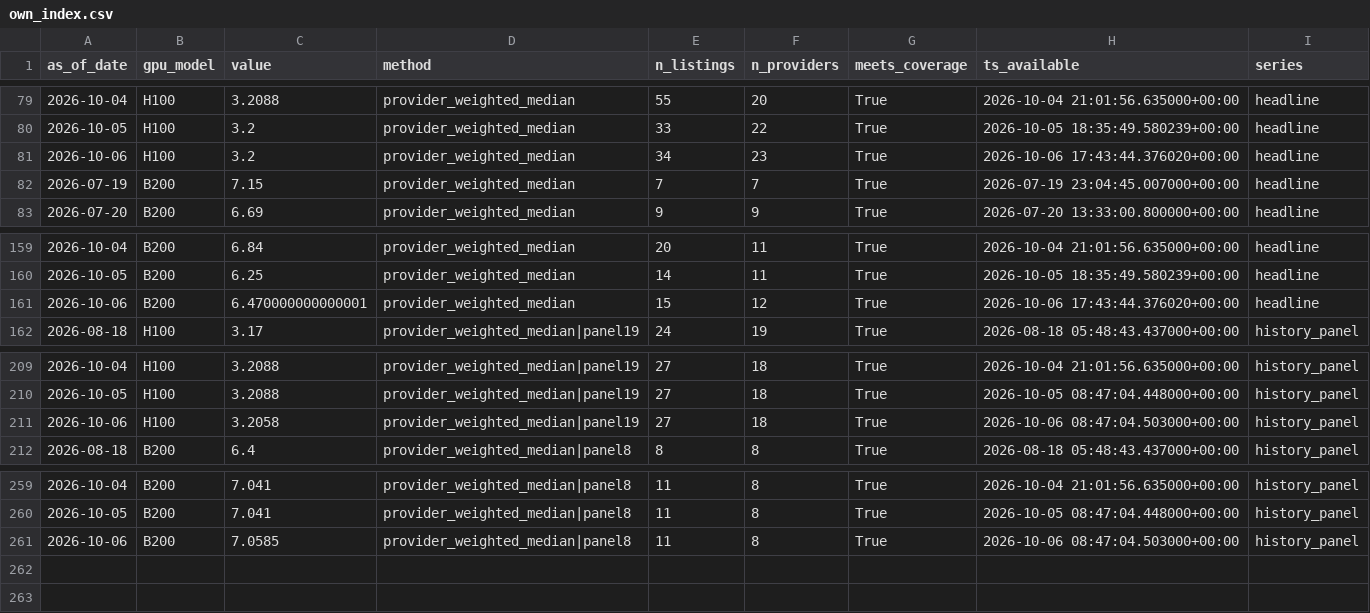
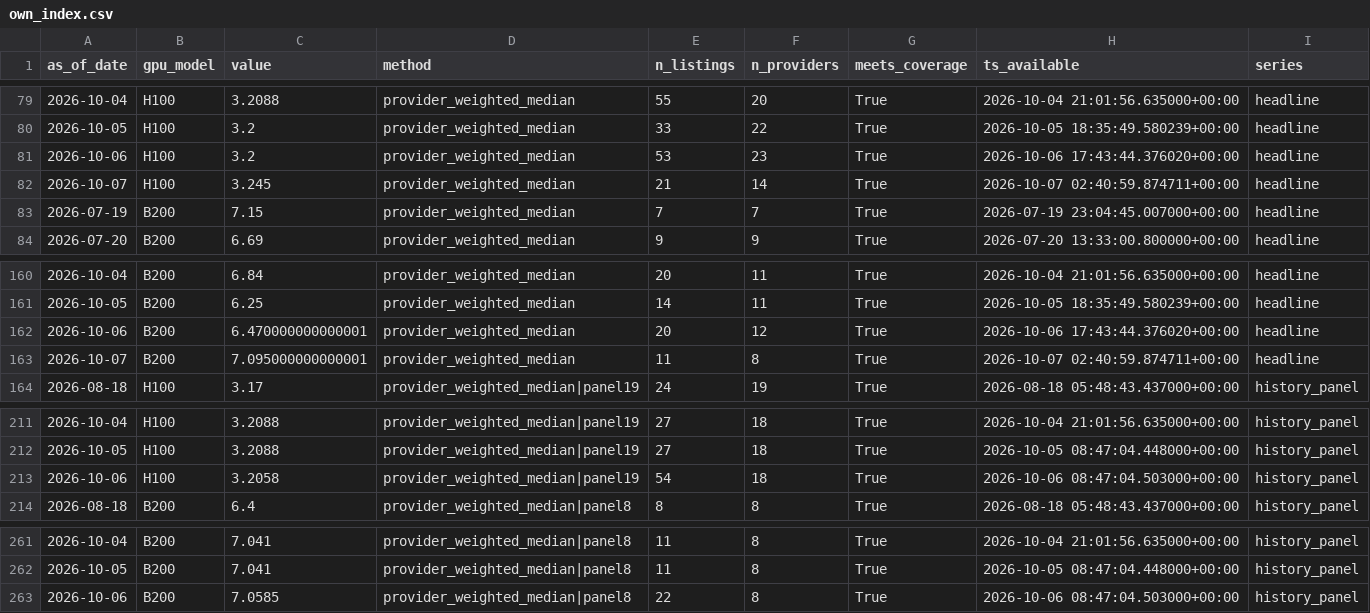
Before and after one commit to jwilliamross/compute-curve, a CSV file: reports/own_index.csv, drawn as a sheet; only a part is shown, gaps mark what is left out.

```diff
--- a/reports/own_index.csv
+++ b/reports/own_index.csv
@@ -80,3 +80,4 @@ as_of_date,gpu_model,value,method,n_listings,n_providers,meets_coverage,ts_avail
 2026-10-05,H100,3.2,provider_weighted_median,33,22,True,2026-10-05 18:35:49.580239+00:00,headline
-2026-10-06,H100,3.2,provider_weighted_median,34,23,True,2026-10-06 17:43:44.376020+00:00,headline
+2026-10-06,H100,3.2,provider_weighted_median,53,23,True,2026-10-06 17:43:44.376020+00:00,headline
+2026-10-07,H100,3.245,provider_weighted_median,21,14,True,2026-10-07 02:40:59.874711+00:00,headline
 2026-07-19,B200,7.15,provider_weighted_median,7,7,True,2026-07-19 23:04:45.007000+00:00,headline
@@ -160,3 +161,4 @@ as_of_date,gpu_model,value,method,n_listings,n_providers,meets_coverage,ts_avail
 2026-10-05,B200,6.25,provider_weighted_median,14,11,True,2026-10-05 18:35:49.580239+00:00,headline
-2026-10-06,B200,6.470000000000001,provider_weighted_median,15,12,True,2026-10-06 17:43:44.376020+00:00,headline
+2026-10-06,B200,6.470000000000001,provider_weighted_median,20,12,True,2026-10-06 17:43:44.376020+00:00,headline
+2026-10-07,B200,7.095000000000001,provider_weighted_median,11,8,True,2026-10-07 02:40:59.874711+00:00,headline
 2026-08-18,H100,3.17,provider_weighted_median|panel19,24,19,True,2026-08-18 05:48:43.437000+00:00,history_panel
@@ -210,3 +212,3 @@ as_of_date,gpu_model,value,method,n_listings,n_providers,meets_coverage,ts_avail
 2026-10-05,H100,3.2088,provider_weighted_median|panel19,27,18,True,2026-10-05 08:47:04.448000+00:00,history_panel
-2026-10-06,H100,3.2058,provider_weighted_median|panel19,27,18,True,2026-10-06 08:47:04.503000+00:00,history_panel
+2026-10-06,H100,3.2058,provider_weighted_median|panel19,54,18,True,2026-10-06 08:47:04.503000+00:00,history_panel
 2026-08-18,B200,6.4,provider_weighted_median|panel8,8,8,True,2026-08-18 05:48:43.437000+00:00,history_panel
@@ -260,2 +262,2 @@ as_of_date,gpu_model,value,method,n_listings,n_providers,meets_coverage,ts_avail
 2026-10-05,B200,7.041,provider_weighted_median|panel8,11,8,True,2026-10-05 08:47:04.448000+00:00,history_panel
-2026-10-06,B200,7.0585,provider_weighted_median|panel8,11,8,True,2026-10-06 08:47:04.503000+00:00,history_panel
+2026-10-06,B200,7.0585,provider_weighted_median|panel8,22,8,True,2026-10-06 08:47:04.503000+00:00,history_panel
```
Also changed, not shown: reports/claim4/predictions.csv, reports/claim4/signals.csv, 18 other files.
